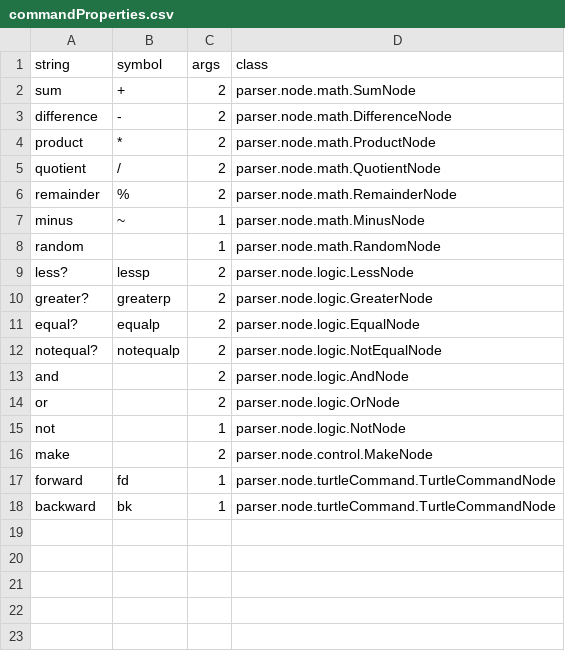
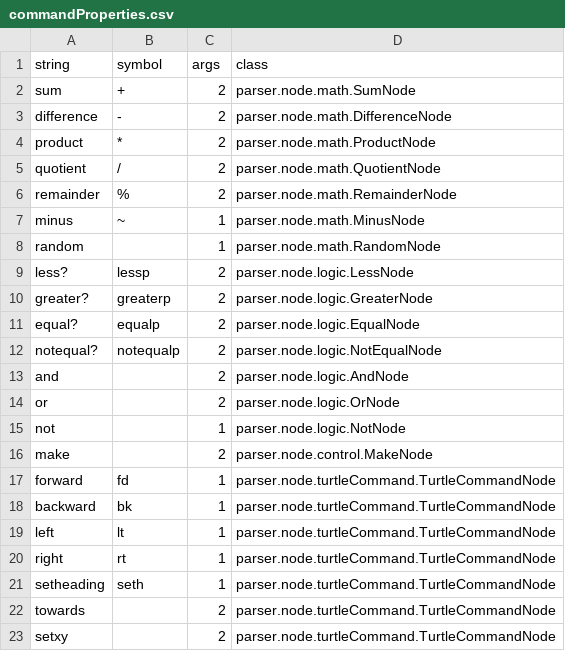
Before and after one commit to thnbgr/SLogo, a CSV file: src/commandProperties.csv, drawn as a sheet.

Commit message:
turtle commands work

```diff
--- a/src/commandProperties.csv
+++ b/src/commandProperties.csv
@@ -18 +18,6 @@ forward		,	fd			,	1		,	parser.node.turtleCommand.TurtleCommandNode
 backward	,	bk			,	1		,	parser.node.turtleCommand.TurtleCommandNode
+left		,	lt			,	1		,	parser.node.turtleCommand.TurtleCommandNode
+right		,	rt			,	1		,	parser.node.turtleCommand.TurtleCommandNode
+setheading	,	seth		,	1		,	parser.node.turtleCommand.TurtleCommandNode
+towards		,				,	2		,	parser.node.turtleCommand.TurtleCommandNode
+setxy		,				,	2		,	parser.node.turtleCommand.TurtleCommandNode
```
Also changed, not shown: 3 other files.
